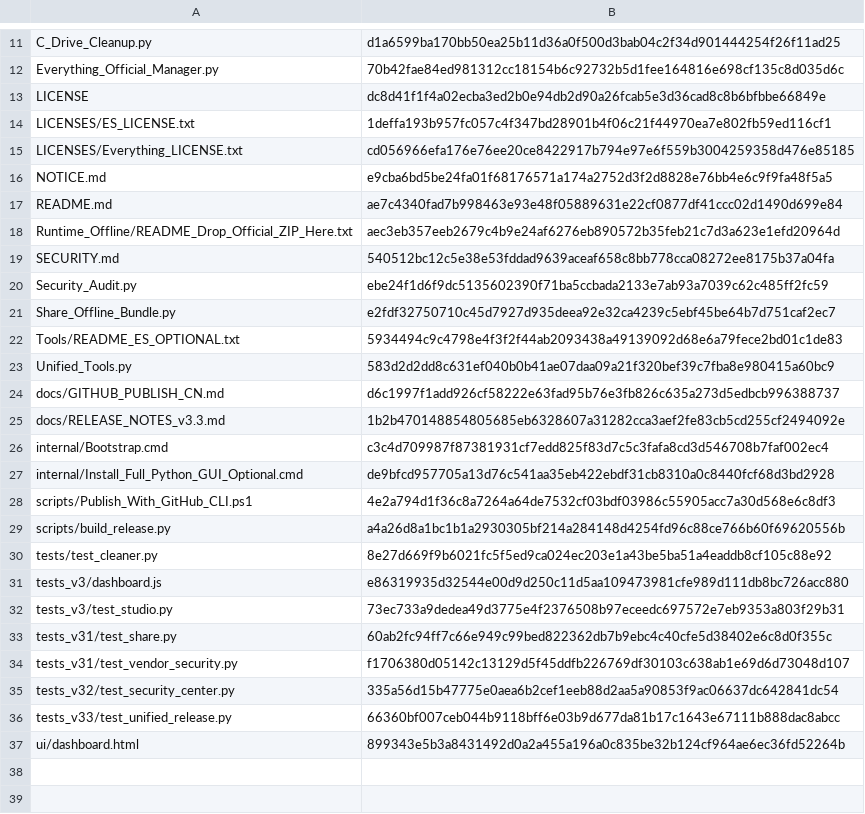
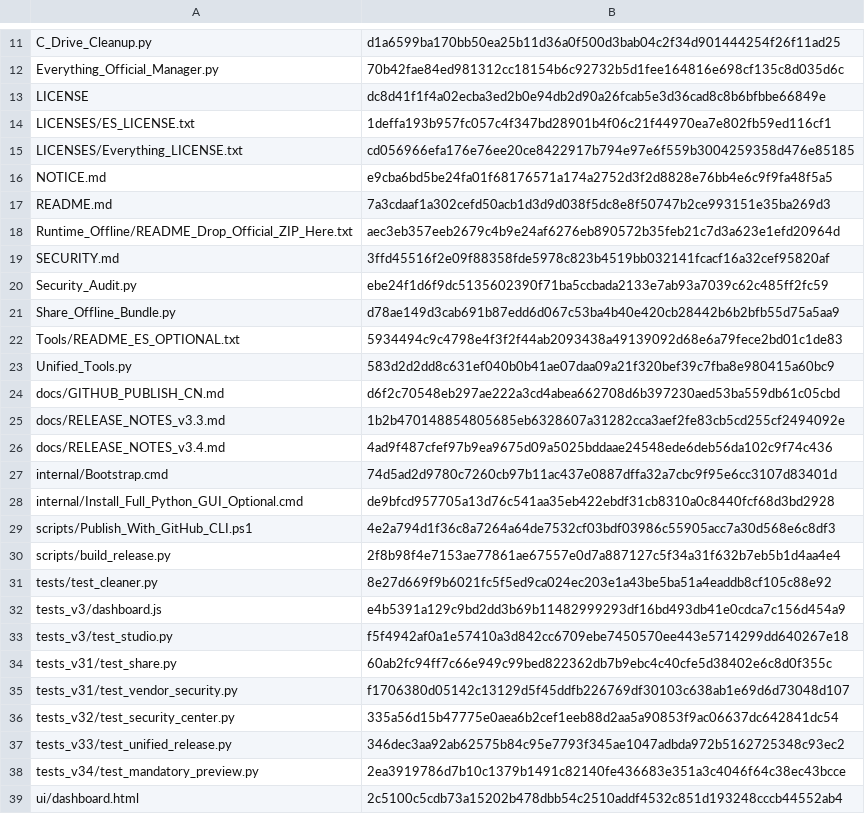
Before and after one commit to IvanChen-ctrl/c-scan-studio, a CSV file: FILE_INTEGRITY_SHA256.csv, drawn as a sheet; only a part is shown, gaps mark what is left out; the diff covers the shown part only.

Commit message:
Prepare v3.4 beta: opt-in cleanup, expiring preview ticket, trusted ES only

```diff
--- a/FILE_INTEGRITY_SHA256.csv
+++ b/FILE_INTEGRITY_SHA256.csv
@@ -16,18 +16,19 @@ LICENSES/Everything_LICENSE.txt,cd056966efa176e76ee20ce8422917b794e97e6f559b3004
 NOTICE.md,e9cba6bd5be24fa01f68176571a174a2752d3f2d8828e76bb4e6c9f9fa48f5a5
-README.md,ae7c4340fad7b998463e93e48f05889631e22cf0877df41ccc02d1490d699e84
+README.md,7a3cdaaf1a302cefd50acb1d3d9d038f5dc8e8f50747b2ce993151e35ba269d3
 Runtime_Offline/README_Drop_Official_ZIP_Here.txt,aec3eb357eeb2679c4b9e24af6276eb890572b35feb21c7d3a623e1efd20964d
-SECURITY.md,540512bc12c5e38e53fddad9639aceaf658c8bb778cca08272ee8175b37a04fa
+SECURITY.md,3ffd45516f2e09f88358fde5978c823b4519bb032141fcacf16a32cef95820af
 Security_Audit.py,ebe24f1d6f9dc5135602390f71ba5ccbada2133e7ab93a7039c62c485ff2fc59
-Share_Offline_Bundle.py,e2fdf32750710c45d7927d935deea92e32ca4239c5ebf45be64b7d751caf2ec7
+Share_Offline_Bundle.py,d78ae149d3cab691b87edd6d067c53ba4b40e420cb28442b6b2bfb55d75a5aa9
 Tools/README_ES_OPTIONAL.txt,5934494c9c4798e4f3f2f44ab2093438a49139092d68e6a79fece2bd01c1de83
 Unified_Tools.py,583d2d2dd8c631ef040b0b41ae07daa09a21f320bef39c7fba8e980415a60bc9
-docs/GITHUB_PUBLISH_CN.md,d6c1997f1add926cf58222e63fad95b76e3fb826c635a273d5edbcb996388737
+docs/GITHUB_PUBLISH_CN.md,d6f2c70548eb297ae222a3cd4abea662708d6b397230aed53ba559db61c05cbd
 docs/RELEASE_NOTES_v3.3.md,1b2b470148854805685eb6328607a31282cca3aef2fe83cb5cd255cf2494092e
-internal/Bootstrap.cmd,c3c4d709987f87381931cf7edd825f83d7c5c3fafa8cd3d546708b7faf002ec4
+docs/RELEASE_NOTES_v3.4.md,4ad9f487cfef97b9ea9675d09a5025bddaae24548ede6deb56da102c9f74c436
+internal/Bootstrap.cmd,74d5ad2d9780c7260cb97b11ac437e0887dffa32a7cbc9f95e6cc3107d83401d
 internal/Install_Full_Python_GUI_Optional.cmd,de9bfcd957705a13d76c541aa35eb422ebdf31cb8310a0c8440fcf68d3bd2928
 scripts/Publish_With_GitHub_CLI.ps1,4e2a794d1f36c8a7264a64de7532cf03bdf03986c55905acc7a30d568e6c8df3
-scripts/build_release.py,a4a26d8a1bc1b1a2930305bf214a284148d4254fd96c88ce766b60f69620556b
+scripts/build_release.py,2f8b98f4e7153ae77861ae67557e0d7a887127c5f34a31f632b7eb5b1d4aa4e4
 tests/test_cleaner.py,8e27d669f9b6021fc5f5ed9ca024ec203e1a43be5ba51a4eaddb8cf105c88e92
-tests_v3/dashboard.js,e86319935d32544e00d9d250c11d5aa109473981cfe989d111db8bc726acc880
-tests_v3/test_studio.py,73ec733a9dedea49d3775e4f2376508b97eceedc697572e7eb9353a803f29b31
+tests_v3/dashboard.js,e4b5391a129c9bd2dd3b69b11482999293df16bd493db41e0cdca7c156d454a9
+tests_v3/test_studio.py,f5f4942af0a1e57410a3d842cc6709ebe7450570ee443e5714299dd640267e18
 tests_v31/test_share.py,60ab2fc94ff7c66e949c99bed822362db7b9ebc4c40cfe5d38402e6c8d0f355c
@@ -35,3 +36,4 @@ tests_v31/test_vendor_security.py,f1706380d05142c13129d5f45ddfb226769df30103c638
 tests_v32/test_security_center.py,335a56d15b47775e0aea6b2cef1eeb88d2aa5a90853f9ac06637dc642841dc54
-tests_v33/test_unified_release.py,66360bf007ceb044b9118bff6e03b9d677da81b17c1643e67111b888dac8abcc
-ui/dashboard.html,899343e5b3a8431492d0a2a455a196a0c835be32b124cf964ae6ec36fd52264b
+tests_v33/test_unified_release.py,346dec3aa92ab62575b84c95e7793f345ae1047adbda972b5162725348c93ec2
+tests_v34/test_mandatory_preview.py,2ea3919786d7b10c1379b1491c82140fe436683e351a3c4046f64c38ec43bcce
+ui/dashboard.html,2c5100c5cdb73a15202b478dbb54c2510addf4532c851d193248cccb44552ab4
```
Also changed, not shown: 3 edited cells elsewhere in this file, 15 other files.
